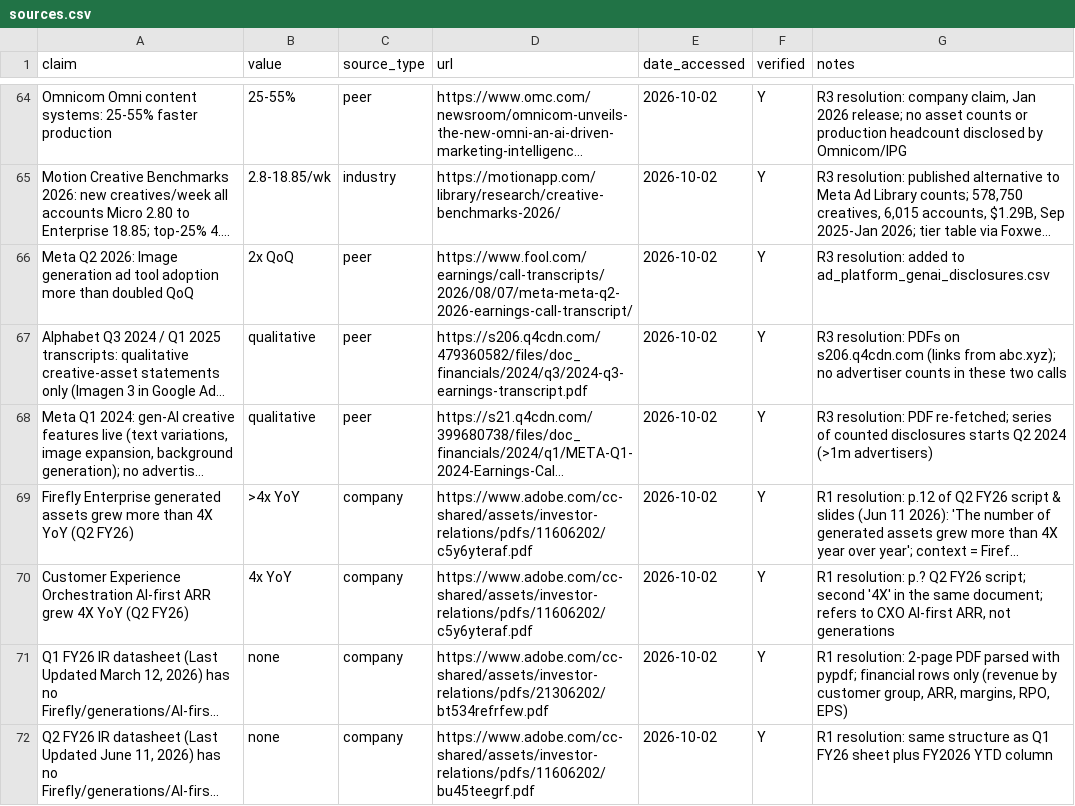
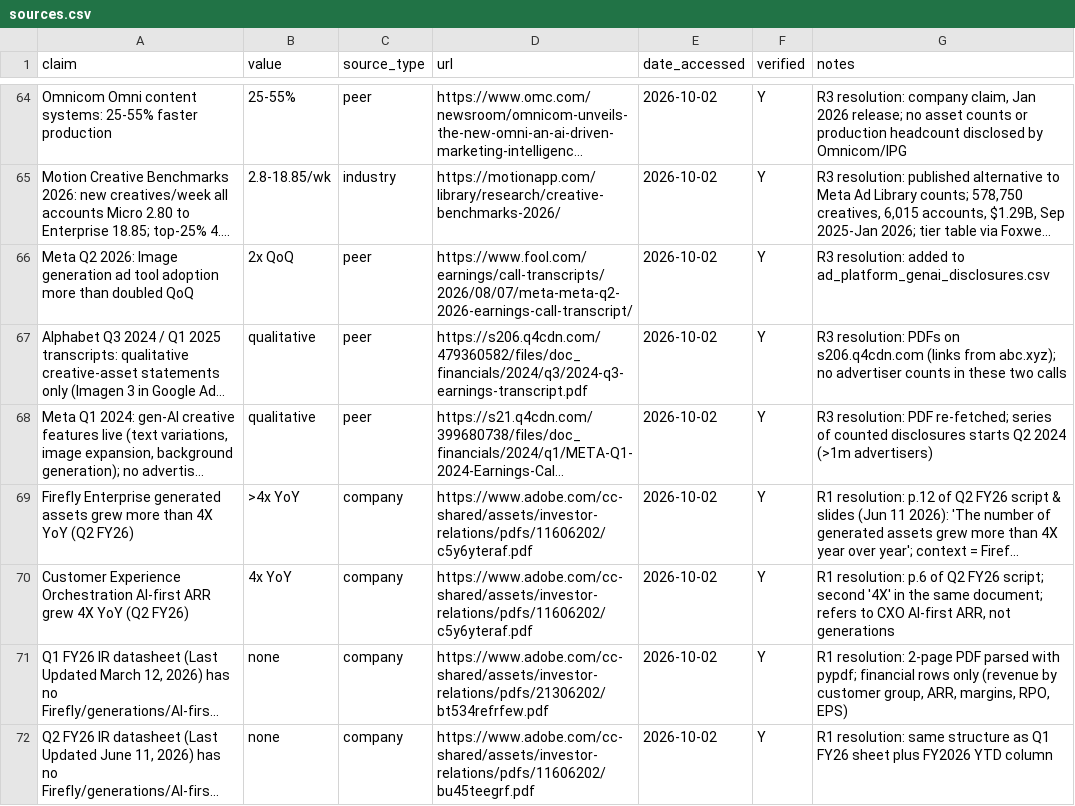
Before and after one commit to mmaneet/adbe-stock-pitch, a CSV file: research/tri/c2_content/sources.csv, drawn as a sheet; only a part is shown, gaps mark what is left out; long unchanged cells end in …; the diff names each change by its address in the sheet, - before the commit and + after, or states it on an @@ line.

```diff
--- a/research/tri/c2_content/sources.csv
+++ b/research/tri/c2_content/sources.csv
-G70 (notes): R1 resolution: p.? Q2 FY26…
+G70 (notes): R1 resolution: p.6 of Q2 FY26…
```
Also changed, not shown: research/tri/c1_mix/data/peer_metrics.csv, research/tri/c1_mix/sources.csv, 6 other files.
